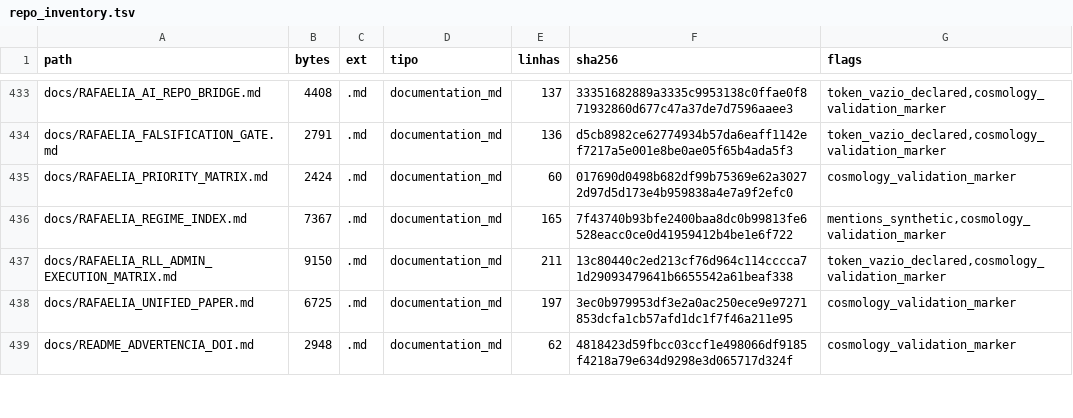
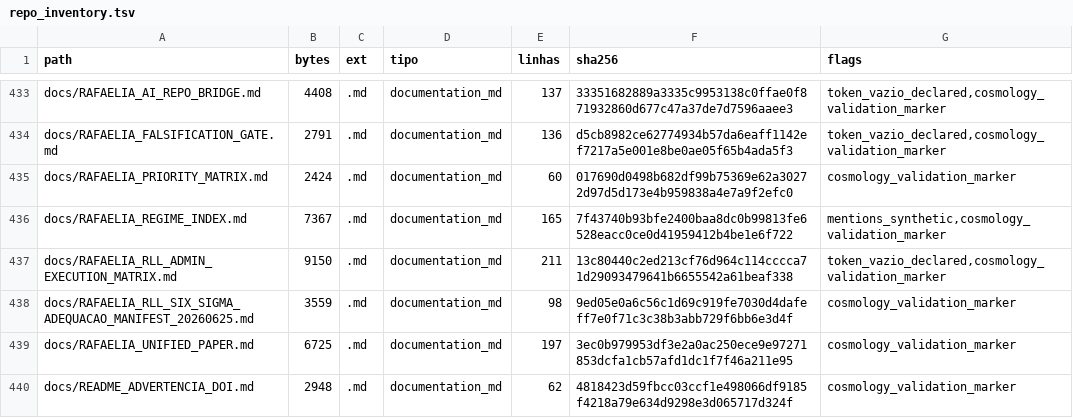
Before and after one commit to rafaelmeloreisnovo/relativity-living-light, a TSV file: data/results/repo_inventory.tsv, drawn as a sheet; only a part is shown, gaps mark what is left out; the diff names each change by its address in the sheet, - before the commit and + after, or states it on an @@ line.

```diff
--- a/data/results/repo_inventory.tsv
+++ b/data/results/repo_inventory.tsv
+row 438: docs/RAFAELIA_RLL_SIX_SIGMA_ADEQUACAO_MANIFEST_20260625.md | 3559 | .md | documentation_md | 98 | 9ed05e0a6c56c1d69c919fe7030d4dafeff7e0f71c3c38b3abb729f6bb6e3d4f | cosmology_validation_marker
```
Also changed, not shown: 4 other files.
